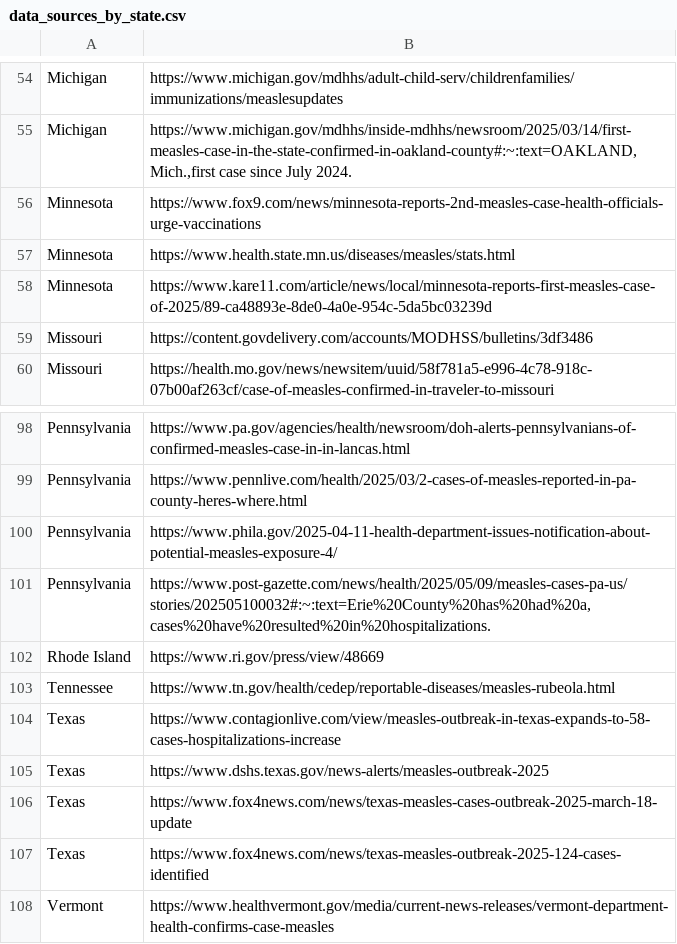
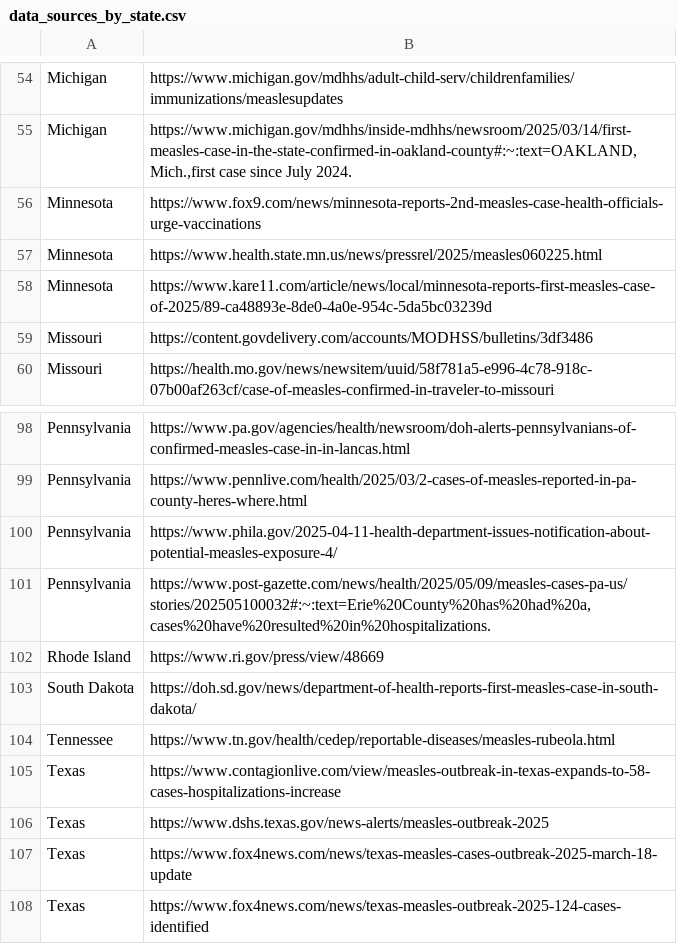
Before and after one commit to JHU-Measles-Tracking-Team/measles_data, a CSV file: data_sources_by_state.csv, drawn as a sheet; only a part is shown, gaps mark what is left out; the shorter side is filled out with more unchanged rows.

```diff
--- a/data_sources_by_state.csv
+++ b/data_sources_by_state.csv
@@ -56,3 +56,3 @@ Michigan,"https://www.michigan.gov/mdhhs/inside-mdhhs/newsroom/2025/03/14/first-
 Minnesota,https://www.fox9.com/news/minnesota-reports-2nd-measles-case-health-officials-urge-vaccinations
-Minnesota,https://www.health.state.mn.us/diseases/measles/stats.html
+Minnesota,https://www.health.state.mn.us/news/pressrel/2025/measles060225.html
 Minnesota,https://www.kare11.com/article/news/local/minnesota-reports-first-measles-case-of-2025/89-ca48893e-8de0-4a0e-954c-5da5bc03239d
@@ -102,2 +102,3 @@ Pennsylvania,"https://www.post-gazette.com/news/health/2025/05/09/measles-cases-
 Rhode Island,https://www.ri.gov/press/view/48669
+South Dakota,https://doh.sd.gov/news/department-of-health-reports-first-measles-case-in-south-dakota/
 Tennessee,https://www.tn.gov/health/cedep/reportable-diseases/measles-rubeola.html
```
Also changed, not shown: Top_states_time_series.csv, measles_county_all_updates.csv.
